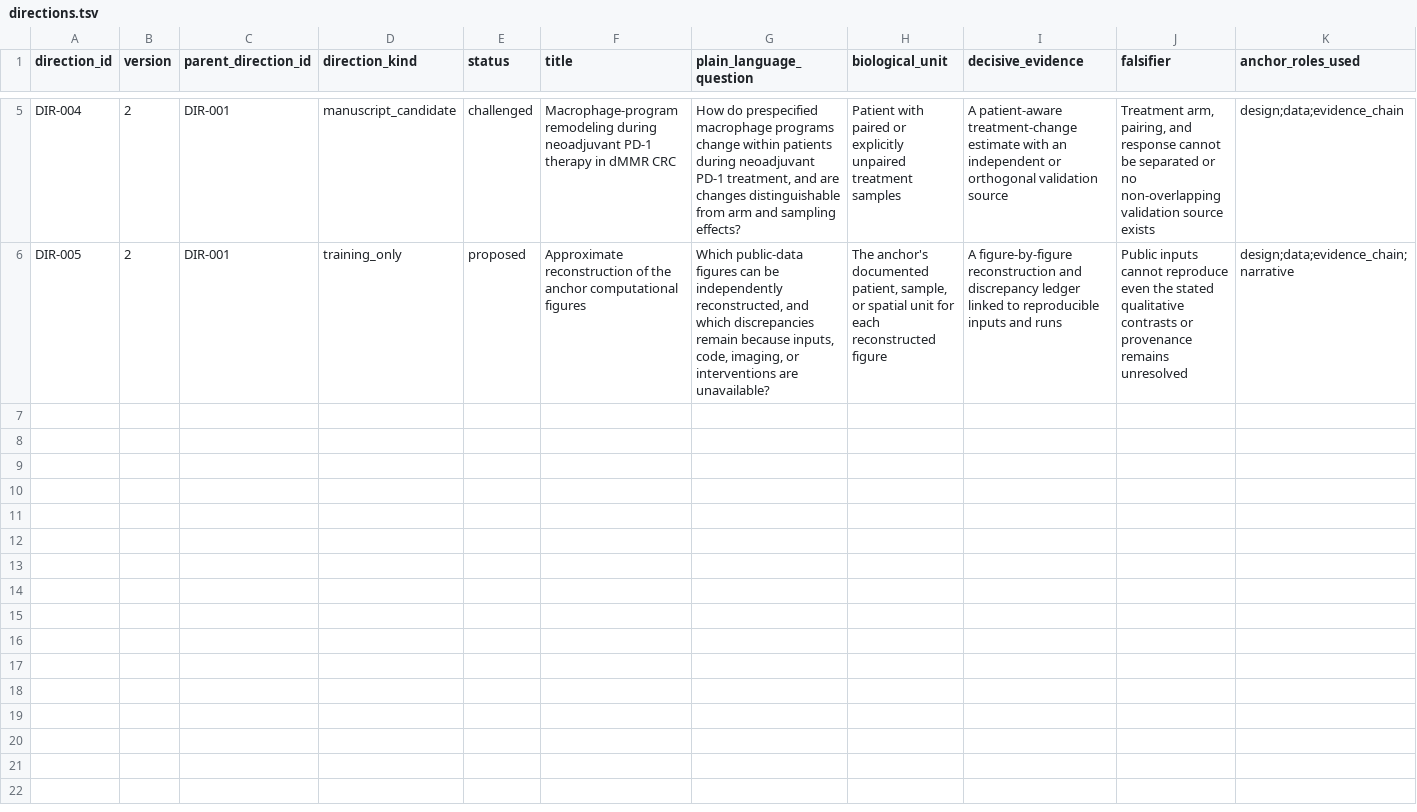
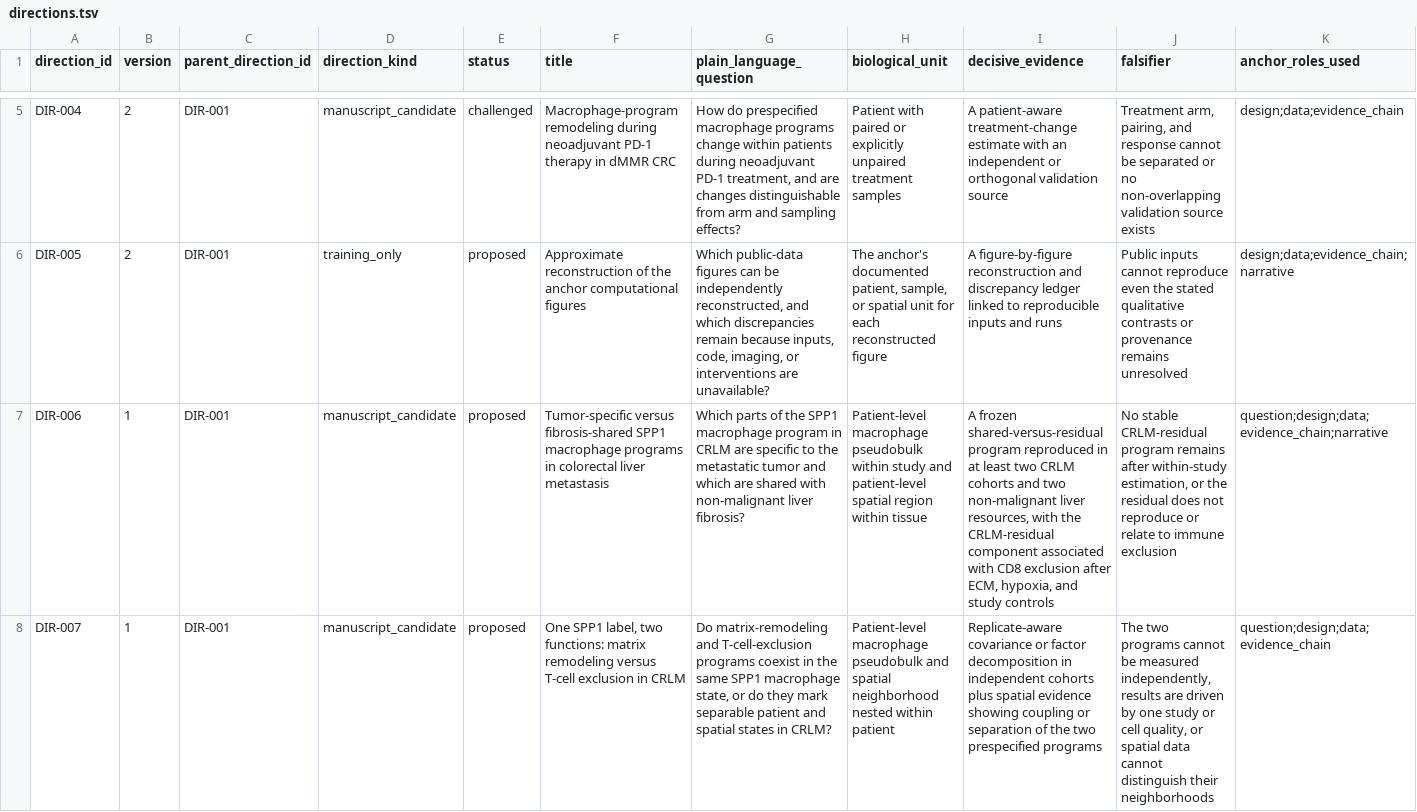
Before and after one commit to baishuai001/PaperRoute, a TSV file: workspaces/spp1-tam-jitc/registry/directions.tsv, drawn as a sheet; only a part is shown, gaps mark what is left out; rows hold the shown columns only; the diff covers the shown part only; the diff names each change by its address in the sheet, - before the commit and + after, or states it on an @@ line.

```diff
--- a/workspaces/spp1-tam-jitc/registry/directions.tsv
+++ b/workspaces/spp1-tam-jitc/registry/directions.tsv
+row 7: DIR-006 | 1 | DIR-001 | manuscript_candidate | proposed | Tumor-specific versus fibrosis-shared SPP1 macrophage programs in colorectal liver metastasis | Which parts of the SPP1 macrophage program in CRLM are specific to the metastatic tumor and which are shared with non-malignant liver fibrosis? | Patient-level macrophage pseudobulk within study and patient-level spatial region within tissue | A frozen shared-versus-residual program reproduced in at least two CRLM cohorts and two non-malignant liver resources, with the CRLM-residual component associated with CD8 exclusion after ECM, hypoxia, and study controls | No stable CRLM-residual program remains after within-study estimation, or the residual does not reproduce or relate to immune exclusion | question;design;data;evidence_chain;narrative
+row 8: DIR-007 | 1 | DIR-001 | manuscript_candidate | proposed | One SPP1 label, two functions: matrix remodeling versus T-cell exclusion in CRLM | Do matrix-remodeling and T-cell-exclusion programs coexist in the same SPP1 macrophage state, or do they mark separable patient and spatial states in CRLM? | Patient-level macrophage pseudobulk and spatial neighborhood nested within patient | Replicate-aware covariance or factor decomposition in independent cohorts plus spatial evidence showing coupling or separation of the two prespecified programs | The two programs cannot be measured independently, results are driven by one study or cell quality, or spatial data cannot distinguish their neighborhoods | question;design;data;evidence_chain
```
Also changed, not shown: 2 added rows elsewhere in this file, workspaces/bmc-cancer-2025-gastric-nerve-model/registry/direction_assessments.tsv, workspaces/bmc-cancer-2025-gastric-nerve-model/registry/directions.tsv, 19 other files.
